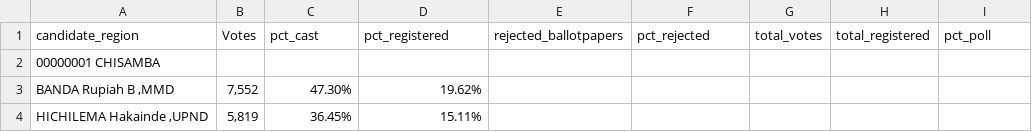
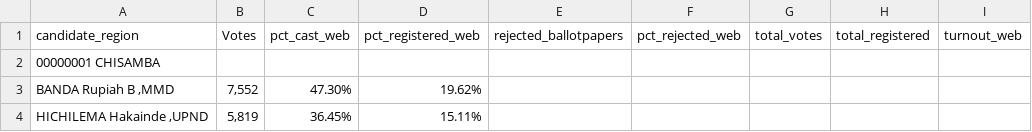
Before and after one commit to tessam30/Zambia, a CSV file: rawdata/tabula-2011_presidential_election_results.csv, drawn as a sheet; only a part is shown.

```diff
--- a/rawdata/tabula-2011_presidential_election_results.csv
+++ b/rawdata/tabula-2011_presidential_election_results.csv
@@ -1,2 +1,2 @@
-candidate_region,Votes,pct_cast,pct_registered,rejected_ballotpapers,pct_rejected,total_votes,total_registered,pct_poll
+candidate_region,Votes,pct_cast_web,pct_registered_web,rejected_ballotpapers,pct_rejected_web,total_votes,total_registered,turnout_web
 00000001 CHISAMBA,,,,,,,,
```
Also changed, not shown: rawdata/tabula-2011_national_assembly_elections_results.csv, 2 other files.
